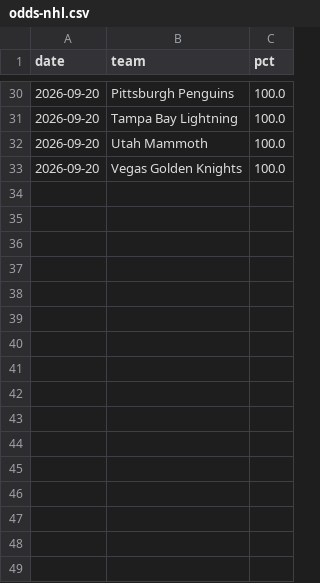
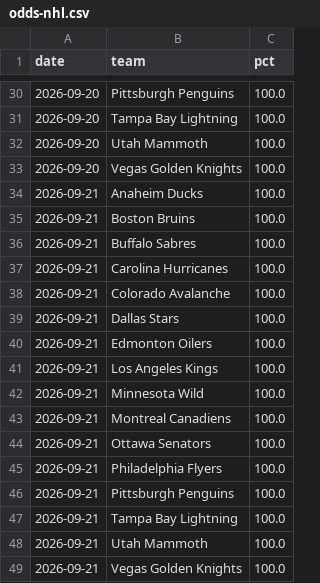
Before and after one commit to kyeill/standings, a CSV file: output/history/odds-nhl.csv, drawn as a sheet; only a part is shown, gaps mark what is left out.

```diff
--- a/output/history/odds-nhl.csv
+++ b/output/history/odds-nhl.csv
@@ -33 +33,17 @@ date,team,pct
 2026-09-20,Vegas Golden Knights,100.0
+2026-09-21,Anaheim Ducks,100.0
+2026-09-21,Boston Bruins,100.0
+2026-09-21,Buffalo Sabres,100.0
+2026-09-21,Carolina Hurricanes,100.0
+2026-09-21,Colorado Avalanche,100.0
+2026-09-21,Dallas Stars,100.0
+2026-09-21,Edmonton Oilers,100.0
+2026-09-21,Los Angeles Kings,100.0
+2026-09-21,Minnesota Wild,100.0
+2026-09-21,Montreal Canadiens,100.0
+2026-09-21,Ottawa Senators,100.0
+2026-09-21,Philadelphia Flyers,100.0
+2026-09-21,Pittsburgh Penguins,100.0
+2026-09-21,Tampa Bay Lightning,100.0
+2026-09-21,Utah Mammoth,100.0
+2026-09-21,Vegas Golden Knights,100.0
```
Also changed, not shown: output/history/odds-mlb.csv, output/history/odds-nfl.csv, 1 other file.
